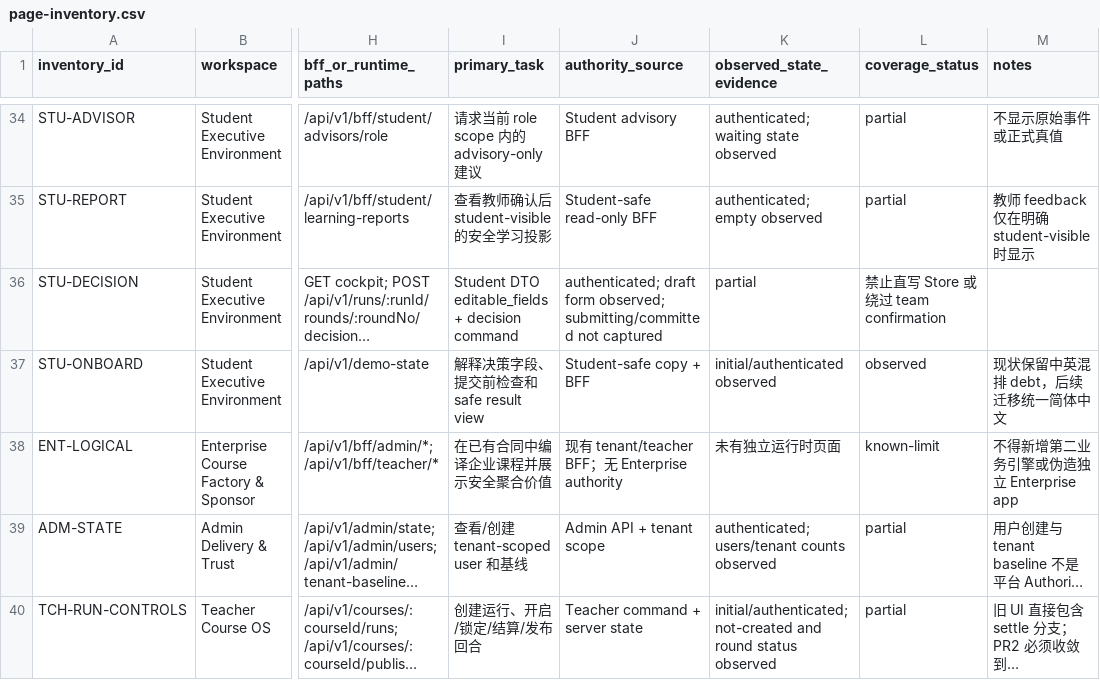
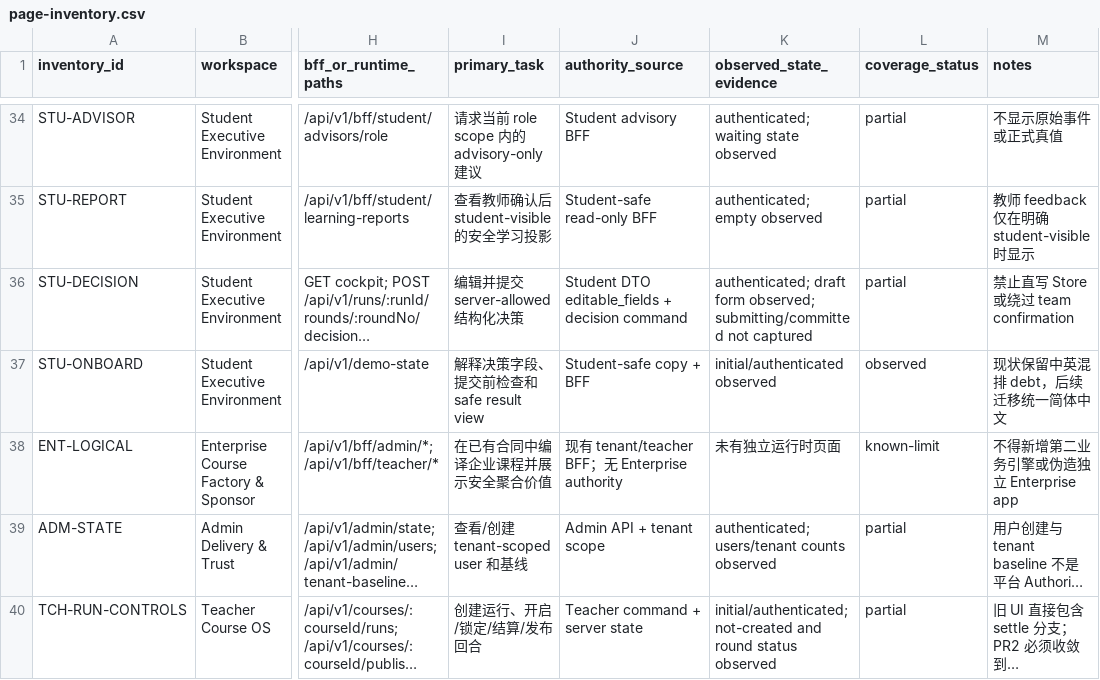
Before and after one commit to qidianzhiku/SimWar, a CSV file: docs/design/ui-refoundation/page-inventory.csv, drawn as a sheet; only a part is shown, gaps mark what is left out; long unchanged cells end in …; the diff names each change by its address in the sheet, - before the commit and + after, or states it on an @@ line.

```diff
--- a/docs/design/ui-refoundation/page-inventory.csv
+++ b/docs/design/ui-refoundation/page-inventory.csv
-I36 (primary_task): Student DTO editable_fields + decision command
+I36 (primary_task): 编辑并提交 server-allowed 结构化决策
-J36 (authority_source): authenticated; draft form observed; submitting/committed not captured
+J36 (authority_source): Student DTO editable_fields + decision command
-K36 (observed_state_evidence): partial
+K36 (observed_state_evidence): authenticated; draft form observed; submitting/committed not captured
-L36 (coverage_status): 禁止直写 Store 或绕过 team confirmation
+L36 (coverage_status): partial
-M36 (notes): (empty)
+M36 (notes): 禁止直写 Store 或绕过 team confirmation
```
Also changed, not shown: docs/design/ui-refoundation/route-state-matrix.csv, 4 other files.
